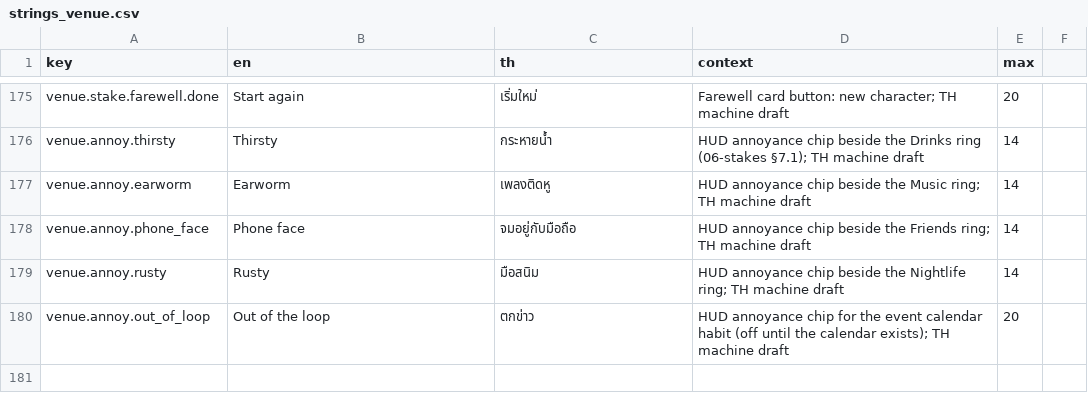
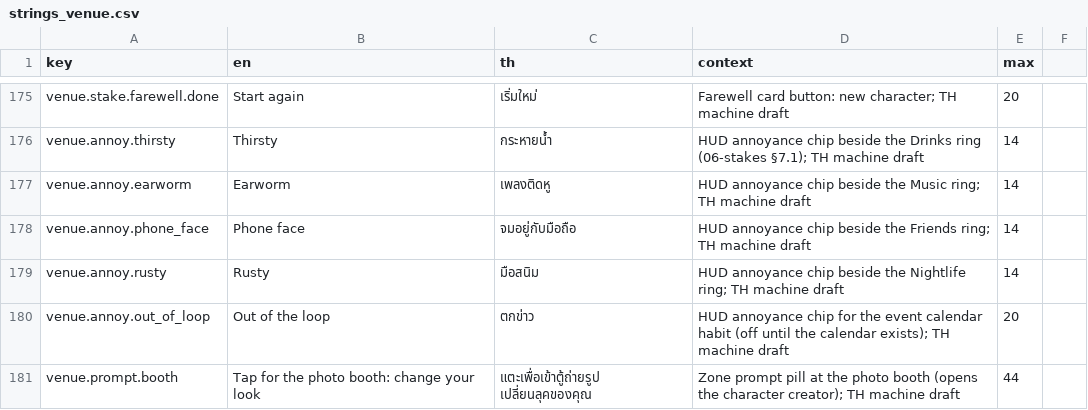
Before and after one commit to Talos91/bc-tamagotchi, a CSV file: game/i18n/strings_venue.csv, drawn as a sheet; only a part is shown, gaps mark what is left out.

```diff
--- a/game/i18n/strings_venue.csv
+++ b/game/i18n/strings_venue.csv
@@ -180 +180,2 @@ venue.annoy.rusty,Rusty,มือสนิม,HUD annoyance chip beside the Nigh
 venue.annoy.out_of_loop,Out of the loop,ตกข่าว,HUD annoyance chip for the event calendar habit (off until the calendar exists); TH machine draft,20
+venue.prompt.booth,Tap for the photo booth: change your look,แตะเพื่อเข้าตู้ถ่ายรูป เปลี่ยนลุคของคุณ,Zone prompt pill at the photo booth (opens the character creator); TH machine draft,44
```
Also changed, not shown: game/i18n/strings_ui.csv, 47 other files.
